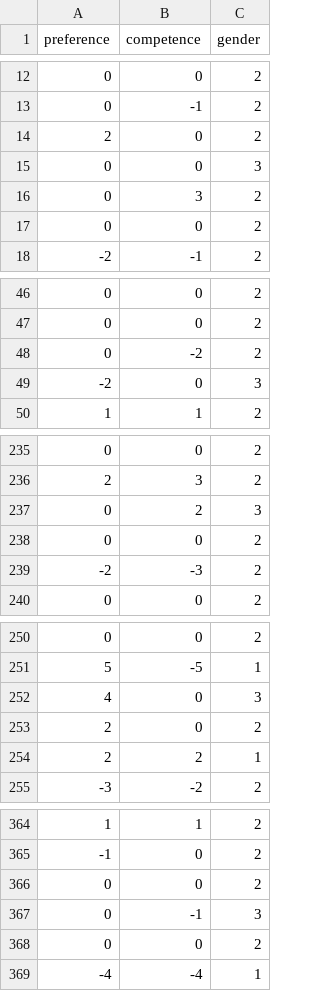
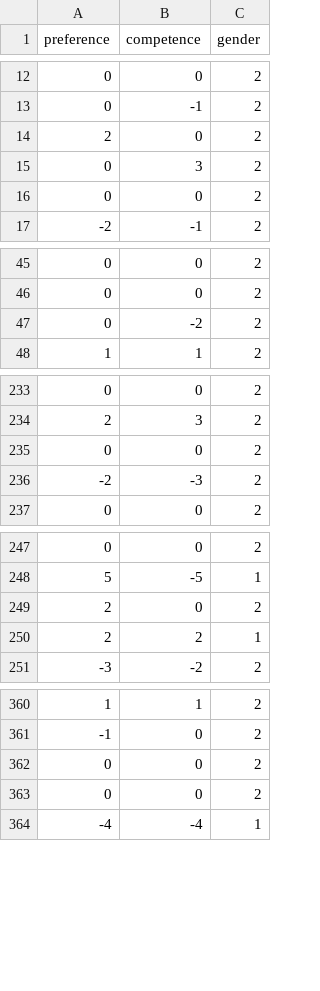
Before and after one commit to hari-lr/Evaluation-of-Decision-Making, a CSV file: outputs/data/00-cleaned_study_2_data.csv, drawn as a sheet; only a part is shown, gaps mark what is left out; the diff covers the shown part only; the diff names each change by its address in the sheet, - before the commit and + after, or states it on an @@ line.

```diff
--- a/outputs/data/00-cleaned_study_2_data.csv
+++ b/outputs/data/00-cleaned_study_2_data.csv
-row 15: 0 | 0 | 3
-row 49: -2 | 0 | 3
-row 237: 0 | 2 | 3
-row 252: 4 | 0 | 3
-row 367: 0 | -1 | 3
```
Also changed, not shown: 2 removed rows elsewhere in this file, 6 other files.
